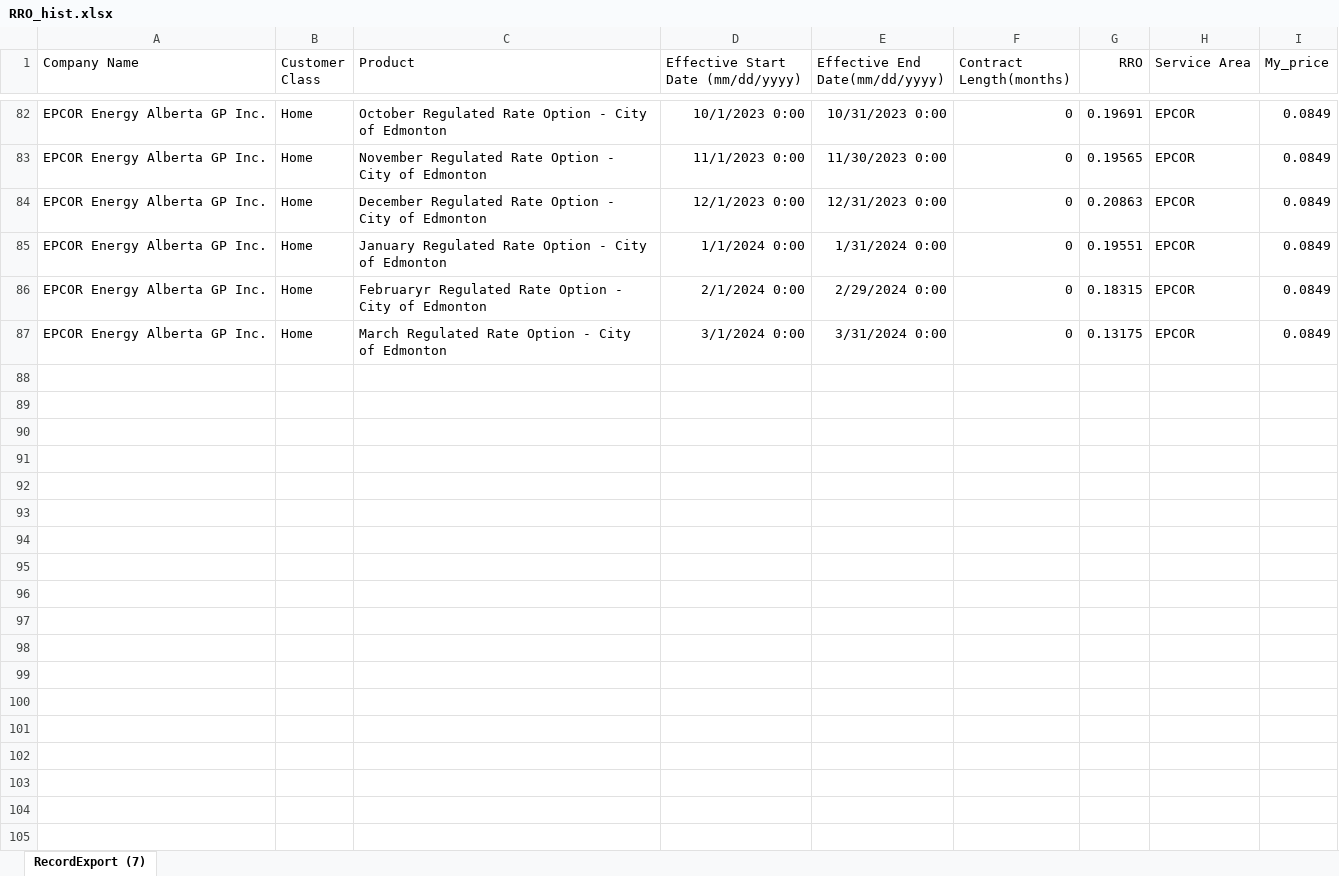
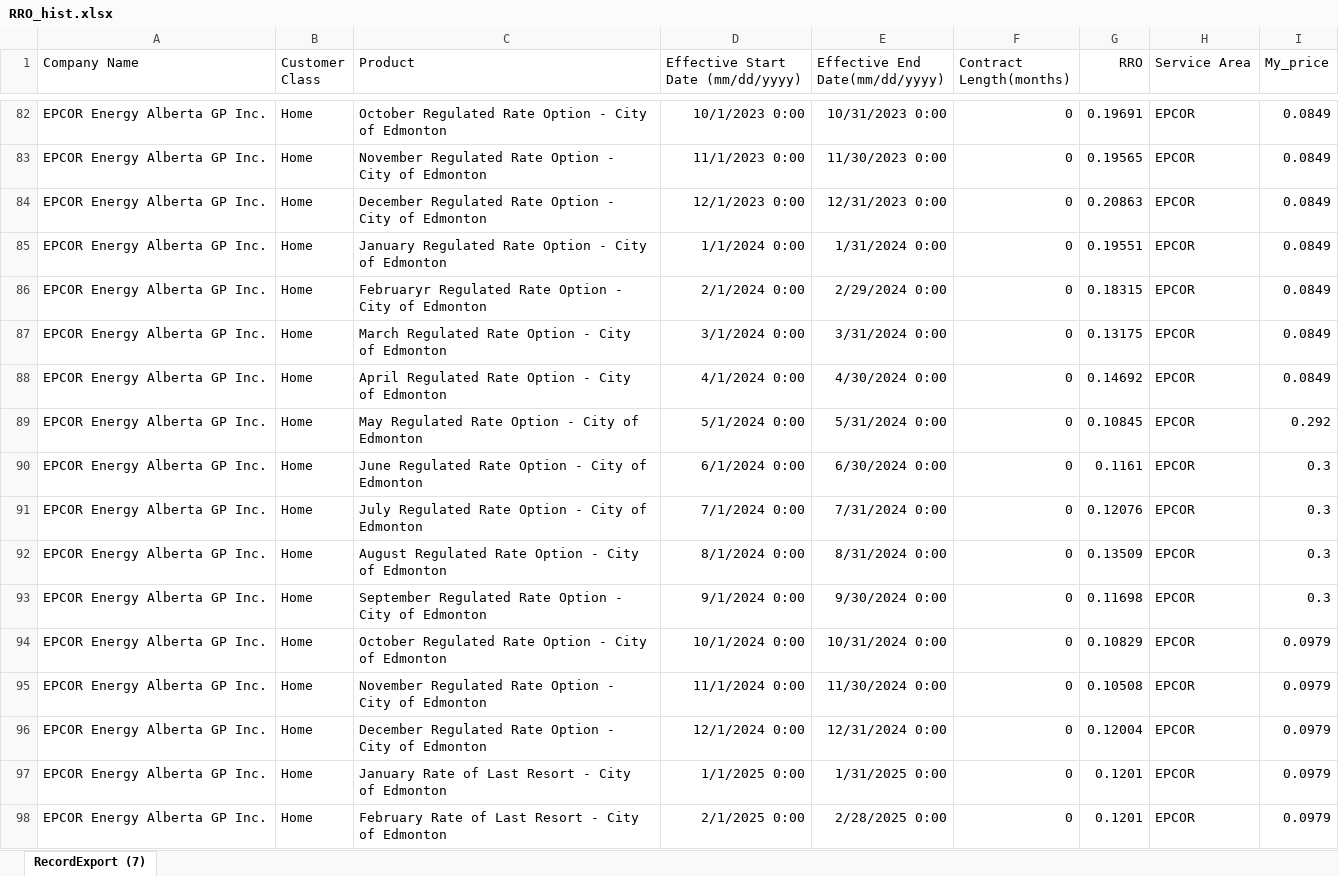
Before and after one commit to leachandrew/solar, an Excel workbook: RRO_hist.xlsx, sheet RecordExport (7), drawn as a sheet; only a part is shown, gaps mark what is left out; values as stored, in another font and other column widths than the file's, no borders; the diff names each change by its address in the sheet, - before the commit and + after, or states it on an @@ line.

```diff
--- a/RRO_hist.xlsx (sheet RecordExport (7))
+++ b/RRO_hist.xlsx (sheet RecordExport (7))
+row 88: EPCOR Energy Alberta GP Inc. | Home | April Regulated Rate Option - City of Edmonton | 4/1/2024 0:00 | 4/30/2024 0:00 | 0 | 0.14692 | EPCOR | 0.0849
+row 89: EPCOR Energy Alberta GP Inc. | Home | May Regulated Rate Option - City of Edmonton | 5/1/2024 0:00 | 5/31/2024 0:00 | 0 | 0.10845 | EPCOR | 0.292
+row 90: EPCOR Energy Alberta GP Inc. | Home | June Regulated Rate Option - City of Edmonton | 6/1/2024 0:00 | 6/30/2024 0:00 | 0 | 0.1161 | EPCOR | 0.3
+row 91: EPCOR Energy Alberta GP Inc. | Home | July Regulated Rate Option - City of Edmonton | 7/1/2024 0:00 | 7/31/2024 0:00 | 0 | 0.12076 | EPCOR | 0.3
+row 92: EPCOR Energy Alberta GP Inc. | Home | August Regulated Rate Option - City of Edmonton | 8/1/2024 0:00 | 8/31/2024 0:00 | 0 | 0.13509 | EPCOR | 0.3
+row 93: EPCOR Energy Alberta GP Inc. | Home | September Regulated Rate Option - City of Edmonton | 9/1/2024 0:00 | 9/30/2024 0:00 | 0 | 0.11698 | EPCOR | 0.3
+row 94: EPCOR Energy Alberta GP Inc. | Home | October Regulated Rate Option - City of Edmonton | 10/1/2024 0:00 | 10/31/2024 0:00 | 0 | 0.10829 | EPCOR | 0.0979
+row 95: EPCOR Energy Alberta GP Inc. | Home | November Regulated Rate Option - City of Edmonton | 11/1/2024 0:00 | 11/30/2024 0:00 | 0 | 0.10508 | EPCOR | 0.0979
+row 96: EPCOR Energy Alberta GP Inc. | Home | December Regulated Rate Option - City of Edmonton | 12/1/2024 0:00 | 12/31/2024 0:00 | 0 | 0.12004 | EPCOR | 0.0979
+row 97: EPCOR Energy Alberta GP Inc. | Home | January Rate of Last Resort - City of Edmonton | 1/1/2025 0:00 | 1/31/2025 0:00 | 0 | 0.1201 | EPCOR | 0.0979
+row 98: EPCOR Energy Alberta GP Inc. | Home | February Rate of Last Resort - City of Edmonton | 2/1/2025 0:00 | 2/28/2025 0:00 | 0 | 0.1201 | EPCOR | 0.0979
```
Also changed, not shown: 35 other files.
